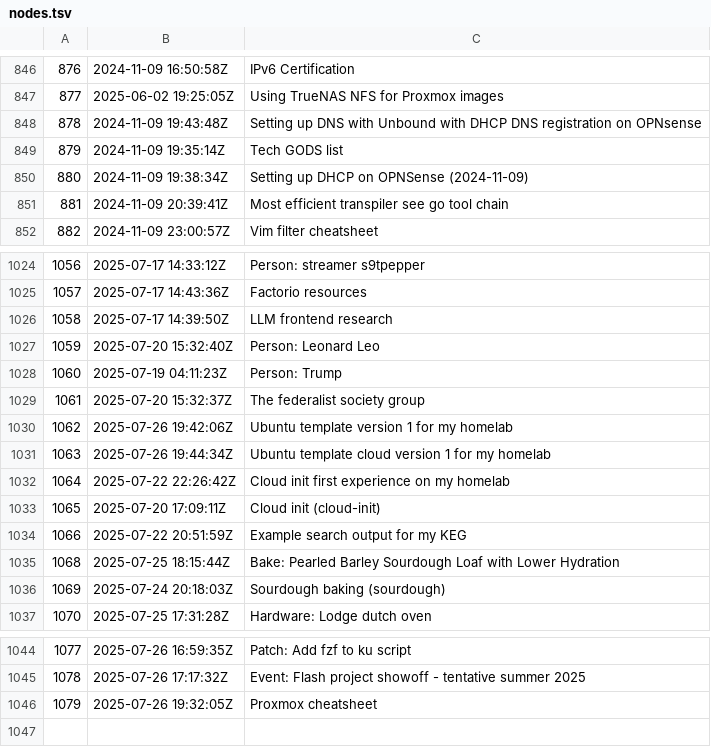
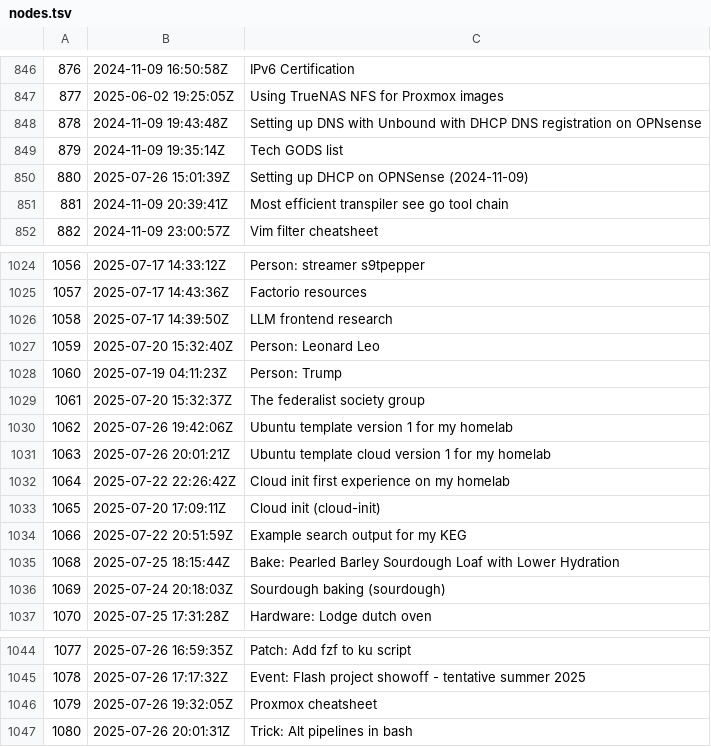
Before and after one commit to jlrickert/zet, a TSV file: docs/00_dex/nodes.tsv, drawn as a sheet; only a part is shown, gaps mark what is left out.

Commit message:
Trick: Alt pipelines in bash

```diff
--- a/docs/00_dex/nodes.tsv
+++ b/docs/00_dex/nodes.tsv
@@ -849,3 +849,3 @@
 879	2024-11-09 19:35:14Z	Tech GODS list
-880	2024-11-09 19:38:34Z	Setting up DHCP on OPNSense (2024-11-09)
+880	2025-07-26 15:01:39Z	Setting up DHCP on OPNSense (2024-11-09)
 881	2024-11-09 20:39:41Z	Most efficient transpiler see go tool chain
@@ -1030,3 +1030,3 @@
 1062	2025-07-26 19:42:06Z	Ubuntu template version 1 for my homelab
-1063	2025-07-26 19:44:34Z	Ubuntu template cloud version 1 for my homelab
+1063	2025-07-26 20:01:21Z	Ubuntu template cloud version 1 for my homelab
 1064	2025-07-22 22:26:42Z	Cloud init first experience on my homelab
@@ -1046 +1046,2 @@
 1079	2025-07-26 19:32:05Z	Proxmox cheatsheet
+1080	2025-07-26 20:01:31Z	Trick: Alt pipelines in bash
```
Also changed, not shown: docs/dex/nodes.tsv, 10 other files.
